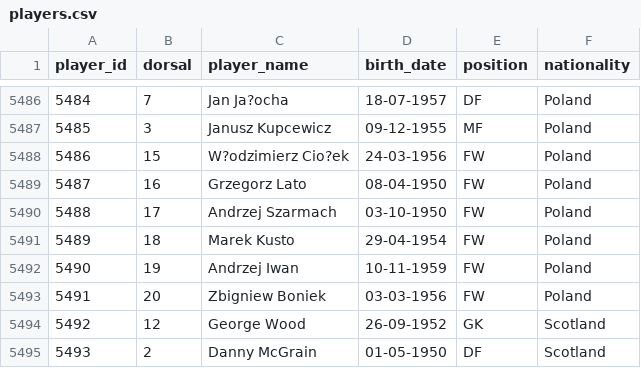
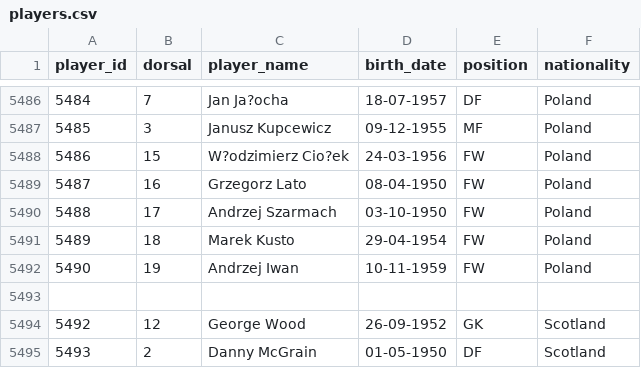
Before and after one commit to rbetis35/mundiales-futbol-datos, a CSV file: WorldCups/players/players.csv, drawn as a sheet; only a part is shown, gaps mark what is left out; the diff names each change by its address in the sheet, - before the commit and + after, or states it on an @@ line.

Commit message:
Update players.csv

```diff
--- a/WorldCups/players/players.csv
+++ b/WorldCups/players/players.csv
-row 5493: 5491 | 20 | Zbigniew Boniek | 03-03-1956 | FW | Poland
+row 5493: (empty)
```
